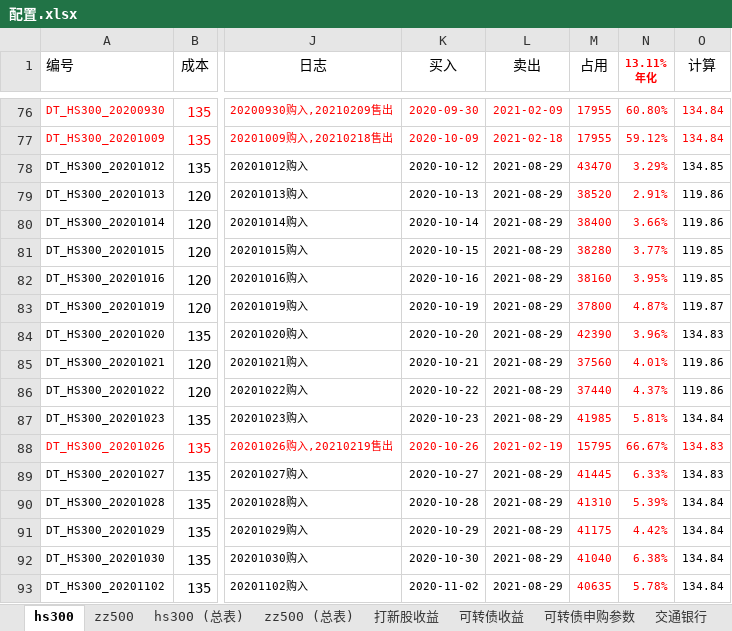
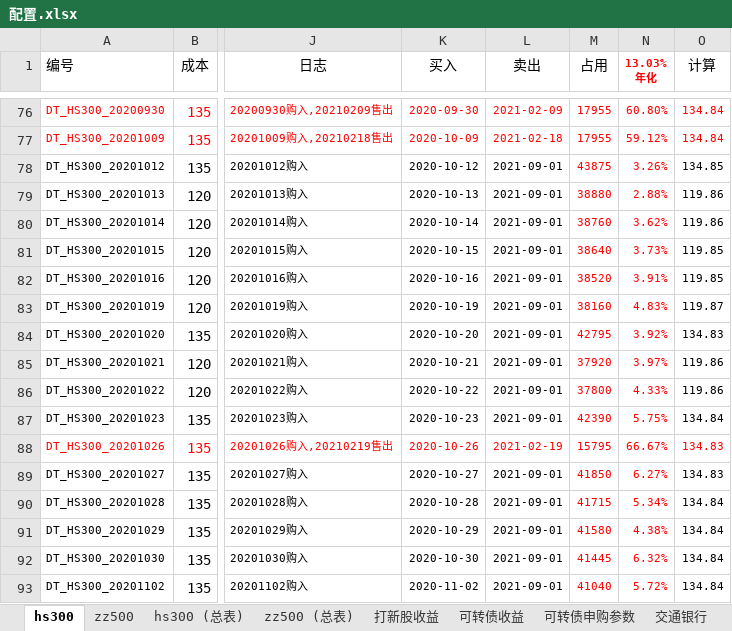
Before and after one commit to husky8/cccode, an Excel workbook: invest/配置.xlsx, sheet hs300, drawn as a sheet; only a part is shown, gaps mark what is left out; values as stored, in another font and other column widths than the file's, no borders; charts and pictures and conditional formats not drawn; ↵ is a line break in a cell; the diff covers the shown part only; the diff names each change by its address in the sheet, - before the commit and + after, or states it on an @@ line.

```diff
--- a/invest/配置.xlsx (sheet hs300)
+++ b/invest/配置.xlsx (sheet hs300)
-N1: 13.11% ↵ 年化
+N1: 13.03% ↵ 年化
-L78:L87 (卖出): 2021-08-29
+L78:L87 (卖出): 2021-09-01
-M78 (占用): 43470
+M78 (占用): 43875
-N78 (13.03% 年化): 3.29%
+N78 (13.03% 年化): 3.26%
-M79 (占用): 38520
+M79 (占用): 38880
-N79 (13.03% 年化): 2.91%
+N79 (13.03% 年化): 2.88%
-M80 (占用): 38400
+M80 (占用): 38760
-N80 (13.03% 年化): 3.66%
+N80 (13.03% 年化): 3.62%
-M81 (占用): 38280
+M81 (占用): 38640
-N81 (13.03% 年化): 3.77%
+N81 (13.03% 年化): 3.73%
-M82 (占用): 38160
+M82 (占用): 38520
-N82 (13.03% 年化): 3.95%
+N82 (13.03% 年化): 3.91%
-M83 (占用): 37800
+M83 (占用): 38160
-N83 (13.03% 年化): 4.87%
+N83 (13.03% 年化): 4.83%
-M84 (占用): 42390
+M84 (占用): 42795
-N84 (13.03% 年化): 3.96%
+N84 (13.03% 年化): 3.92%
-M85 (占用): 37560
+M85 (占用): 37920
-N85 (13.03% 年化): 4.01%
+N85 (13.03% 年化): 3.97%
-M86 (占用): 37440
+M86 (占用): 37800
-N86 (13.03% 年化): 4.37%
+N86 (13.03% 年化): 4.33%
-M87 (占用): 41985
+M87 (占用): 42390
-N87 (13.03% 年化): 5.81%
+N87 (13.03% 年化): 5.75%
-L89:L93 (卖出): 2021-08-29
+L89:L93 (卖出): 2021-09-01
-M89 (占用): 41445
+M89 (占用): 41850
-N89 (13.03% 年化): 6.33%
+N89 (13.03% 年化): 6.27%
-M90 (占用): 41310
+M90 (占用): 41715
-N90 (13.03% 年化): 5.39%
+N90 (13.03% 年化): 5.34%
-M91 (占用): 41175
+M91 (占用): 41580
-N91 (13.03% 年化): 4.42%
+N91 (13.03% 年化): 4.38%
-M92 (占用): 41040
+M92 (占用): 41445
-N92 (13.03% 年化): 6.38%
+N92 (13.03% 年化): 6.32%
-M93 (占用): 40635
+M93 (占用): 41040
-N93 (13.03% 年化): 5.78%
+N93 (13.03% 年化): 5.72%
```
Also changed, not shown: 640 edited cells elsewhere in this sheet, sheet zz500, sheet zz500 (总表), sheet hs300 (总表), sheet 可转债收益.
